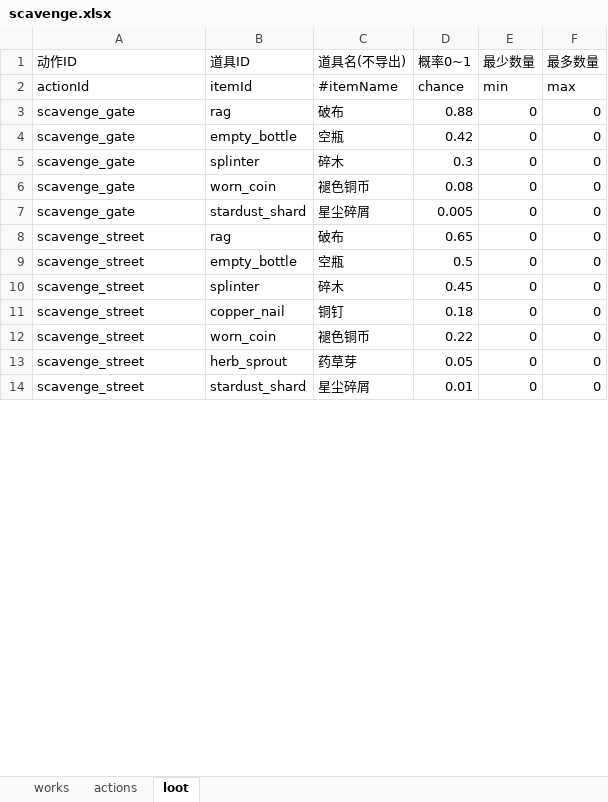
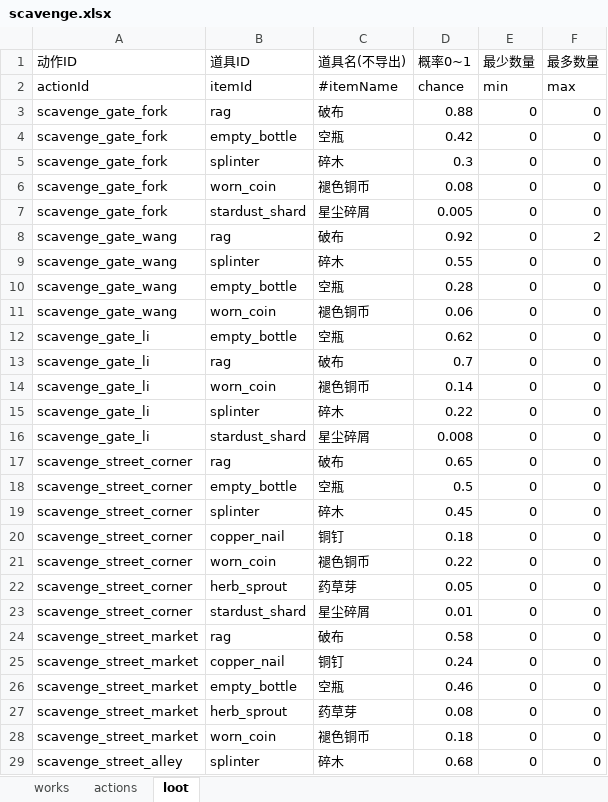
Before and after one commit to kurosawa0103/UniverIdle, an Excel workbook: Assets/Excel/scavenge.xlsx, sheet loot, drawn as a sheet; only a part is shown; values as stored, in another font and other column widths than the file's, no borders; addresses are those after the commit; the diff covers the shown part only; the diff names each change by its address in the sheet, - before the commit and + after, or states it on an @@ line.

```diff
--- a/Assets/Excel/scavenge.xlsx (sheet loot)
+++ b/Assets/Excel/scavenge.xlsx (sheet loot)
-A3:A7 (动作ID): scavenge_gate
+A3:A7 (动作ID): scavenge_gate_fork
+row 8: scavenge_gate_wang | rag | 破布 | 0.92 | 0 | 2
+row 9: scavenge_gate_wang | splinter | 碎木 | 0.55 | 0 | 0
+row 10: scavenge_gate_wang | empty_bottle | 空瓶 | 0.28 | 0 | 0
+row 11: scavenge_gate_wang | worn_coin | 褪色铜币 | 0.06 | 0 | 0
+row 12: scavenge_gate_li | empty_bottle | 空瓶 | 0.62 | 0 | 0
+row 13: scavenge_gate_li | rag | 破布 | 0.7 | 0 | 0
+row 14: scavenge_gate_li | worn_coin | 褪色铜币 | 0.14 | 0 | 0
+row 15: scavenge_gate_li | splinter | 碎木 | 0.22 | 0 | 0
+row 16: scavenge_gate_li | stardust_shard | 星尘碎屑 | 0.008 | 0 | 0
-A17:A23 (动作ID): scavenge_street
+A17:A23 (动作ID): scavenge_street_corner
+row 24: scavenge_street_market | rag | 破布 | 0.58 | 0 | 0
+row 25: scavenge_street_market | copper_nail | 铜钉 | 0.24 | 0 | 0
+row 26: scavenge_street_market | empty_bottle | 空瓶 | 0.46 | 0 | 0
+row 27: scavenge_street_market | herb_sprout | 药草芽 | 0.08 | 0 | 0
+row 28: scavenge_street_market | worn_coin | 褪色铜币 | 0.18 | 0 | 0
+row 29: scavenge_street_alley | splinter | 碎木 | 0.68 | 0 | 0
```
Also changed, not shown: 28 added rows and 23 edited cells elsewhere in this sheet, sheet actions, Assets/Excel/items.xlsx, Assets/Excel/mining.xlsx, 20 other files.
